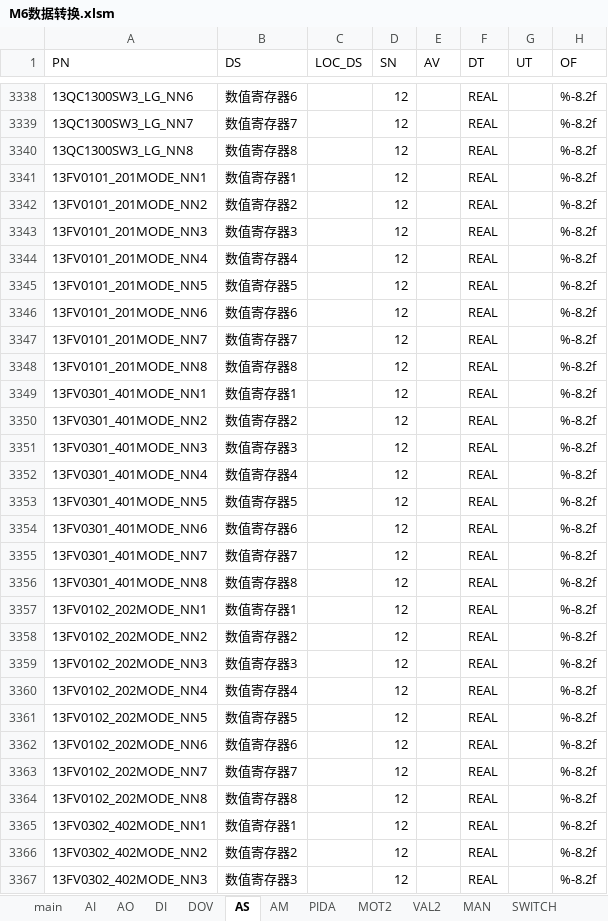
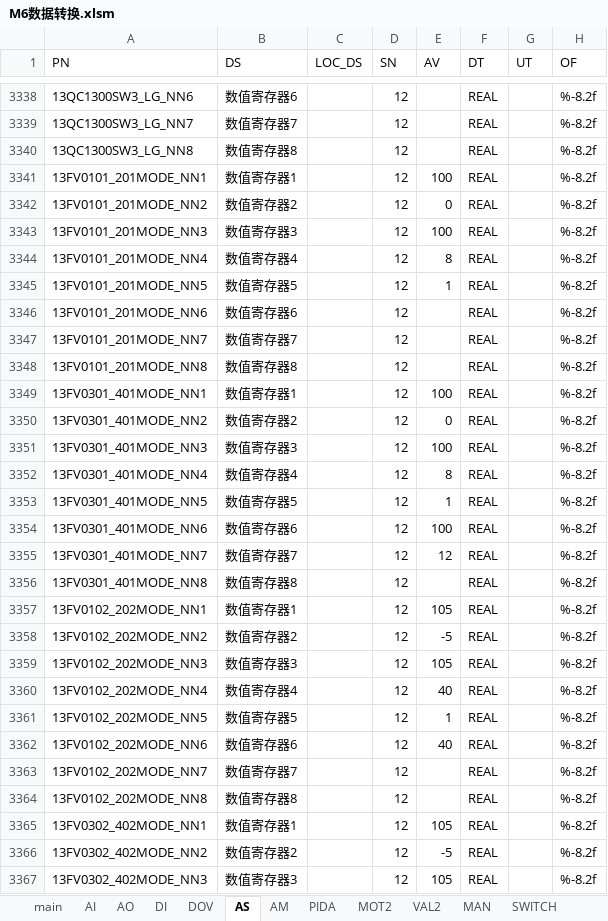
Before and after one commit to mummily/Hollysys, an Excel workbook: 4. Honeywell/1. 资料/M6数据转换/M6数据转换.xlsm, sheet AS, drawn as a sheet; only a part is shown, gaps mark what is left out; values as stored, in another font and other column widths than the file's, no borders; the diff covers the shown part only; the diff names each change by its address in the sheet, - before the commit and + after, or states it on an @@ line.

```diff
--- a/4. Honeywell/1. 资料/M6数据转换/M6数据转换.xlsm (sheet AS)
+++ b/4. Honeywell/1. 资料/M6数据转换/M6数据转换.xlsm (sheet AS)
-E3341 (AV): (empty)
+E3341 (AV): 100
-E3342 (AV): (empty)
+E3342 (AV): 0
-E3343 (AV): (empty)
+E3343 (AV): 100
-E3344 (AV): (empty)
+E3344 (AV): 8
-E3345 (AV): (empty)
+E3345 (AV): 1
-E3349 (AV): (empty)
+E3349 (AV): 100
-E3350 (AV): (empty)
+E3350 (AV): 0
-E3351 (AV): (empty)
+E3351 (AV): 100
-E3352 (AV): (empty)
+E3352 (AV): 8
-E3353 (AV): (empty)
+E3353 (AV): 1
-E3354 (AV): (empty)
+E3354 (AV): 100
-E3355 (AV): (empty)
+E3355 (AV): 12
-E3357 (AV): (empty)
+E3357 (AV): 105
-E3358 (AV): (empty)
+E3358 (AV): -5
-E3359 (AV): (empty)
+E3359 (AV): 105
-E3360 (AV): (empty)
+E3360 (AV): 40
-E3361 (AV): (empty)
+E3361 (AV): 1
-E3362 (AV): (empty)
+E3362 (AV): 40
-E3365 (AV): (empty)
+E3365 (AV): 105
-E3366 (AV): (empty)
+E3366 (AV): -5
-E3367 (AV): (empty)
+E3367 (AV): 105
```
Also changed, not shown: 482 edited cells elsewhere in this sheet, sheet DM, sheet DS, sheet main, other sheet tabs, 4. Honeywell/1. 资料/M6数据转换/源文件/通用版组态数据库.xlsx, 1 other file.
